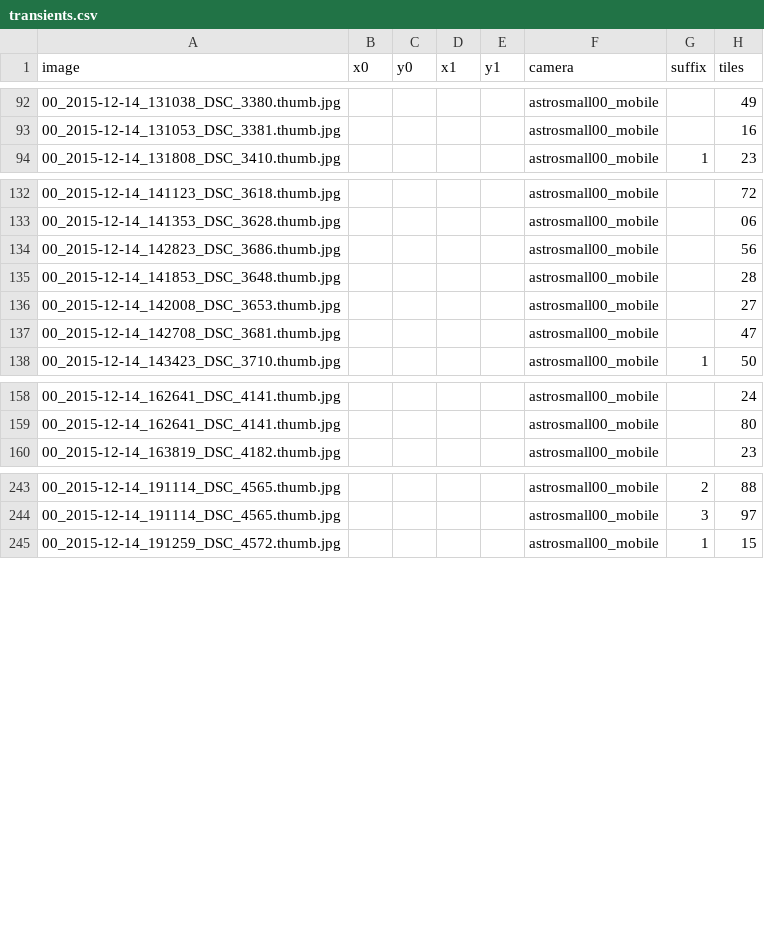
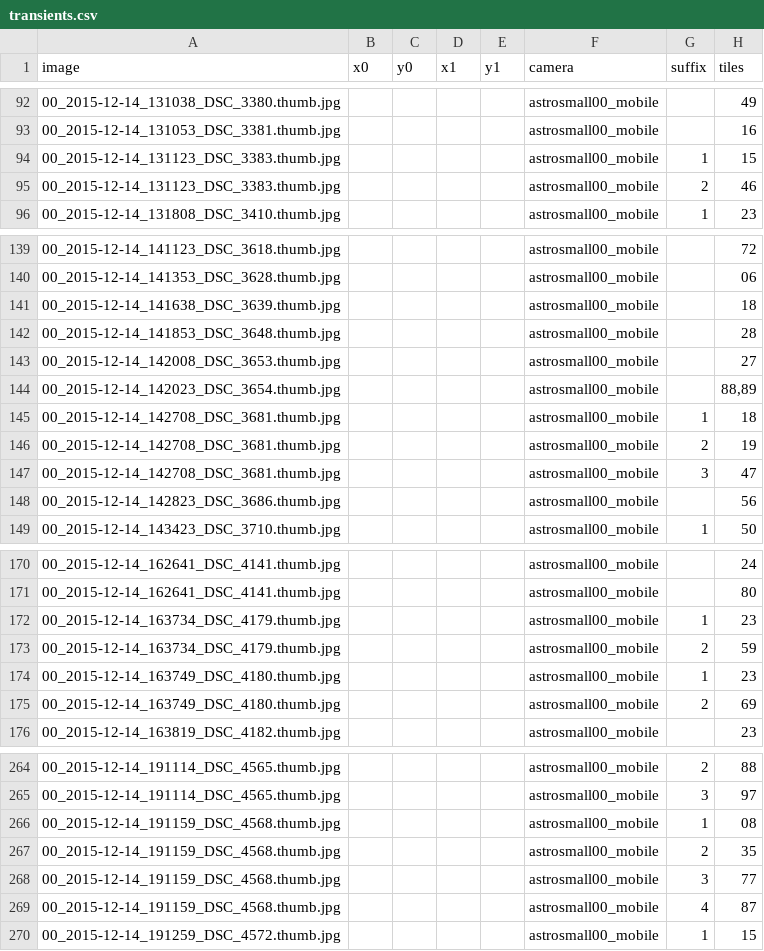
Before and after one commit to CurtinIDS/fireballs, a CSV file: data/transients.csv, drawn as a sheet; only a part is shown, gaps mark what is left out; the diff covers the shown part only.

```diff
--- a/data/transients.csv
+++ b/data/transients.csv
@@ -93,2 +93,4 @@ image,x0,y0,x1,y1,camera,suffix,tiles
 00_2015-12-14_131053_DSC_3381.thumb.jpg,,,,,astrosmall00_mobile,,16
+00_2015-12-14_131123_DSC_3383.thumb.jpg,,,,,astrosmall00_mobile,1,15
+00_2015-12-14_131123_DSC_3383.thumb.jpg,,,,,astrosmall00_mobile,2,46
 00_2015-12-14_131808_DSC_3410.thumb.jpg,,,,,astrosmall00_mobile,1,23
@@ -133,6 +140,10 @@ image,x0,y0,x1,y1,camera,suffix,tiles
 00_2015-12-14_141353_DSC_3628.thumb.jpg,,,,,astrosmall00_mobile,,06
-00_2015-12-14_142823_DSC_3686.thumb.jpg,,,,,astrosmall00_mobile,,56
+00_2015-12-14_141638_DSC_3639.thumb.jpg,,,,,astrosmall00_mobile,,18
 00_2015-12-14_141853_DSC_3648.thumb.jpg,,,,,astrosmall00_mobile,,28
 00_2015-12-14_142008_DSC_3653.thumb.jpg,,,,,astrosmall00_mobile,,27
-00_2015-12-14_142708_DSC_3681.thumb.jpg,,,,,astrosmall00_mobile,,47
+00_2015-12-14_142023_DSC_3654.thumb.jpg,,,,,astrosmall00_mobile,,"88,89"
+00_2015-12-14_142708_DSC_3681.thumb.jpg,,,,,astrosmall00_mobile,1,18
+00_2015-12-14_142708_DSC_3681.thumb.jpg,,,,,astrosmall00_mobile,2,19
+00_2015-12-14_142708_DSC_3681.thumb.jpg,,,,,astrosmall00_mobile,3,47
+00_2015-12-14_142823_DSC_3686.thumb.jpg,,,,,astrosmall00_mobile,,56
 00_2015-12-14_143423_DSC_3710.thumb.jpg,,,,,astrosmall00_mobile,1,50
@@ -159,2 +171,6 @@ image,x0,y0,x1,y1,camera,suffix,tiles
 00_2015-12-14_162641_DSC_4141.thumb.jpg,,,,,astrosmall00_mobile,,80
+00_2015-12-14_163734_DSC_4179.thumb.jpg,,,,,astrosmall00_mobile,1,23
+00_2015-12-14_163734_DSC_4179.thumb.jpg,,,,,astrosmall00_mobile,2,59
+00_2015-12-14_163749_DSC_4180.thumb.jpg,,,,,astrosmall00_mobile,1,23
+00_2015-12-14_163749_DSC_4180.thumb.jpg,,,,,astrosmall00_mobile,2,69
 00_2015-12-14_163819_DSC_4182.thumb.jpg,,,,,astrosmall00_mobile,,23
@@ -244,2 +265,6 @@ image,x0,y0,x1,y1,camera,suffix,tiles
 00_2015-12-14_191114_DSC_4565.thumb.jpg,,,,,astrosmall00_mobile,3,97
+00_2015-12-14_191159_DSC_4568.thumb.jpg,,,,,astrosmall00_mobile,1,08
+00_2015-12-14_191159_DSC_4568.thumb.jpg,,,,,astrosmall00_mobile,2,35
+00_2015-12-14_191159_DSC_4568.thumb.jpg,,,,,astrosmall00_mobile,3,77
+00_2015-12-14_191159_DSC_4568.thumb.jpg,,,,,astrosmall00_mobile,4,87
 00_2015-12-14_191259_DSC_4572.thumb.jpg,,,,,astrosmall00_mobile,1,15
```
Also changed, not shown: 30 added rows and 10 edited cells elsewhere in this file, 2 other files.
